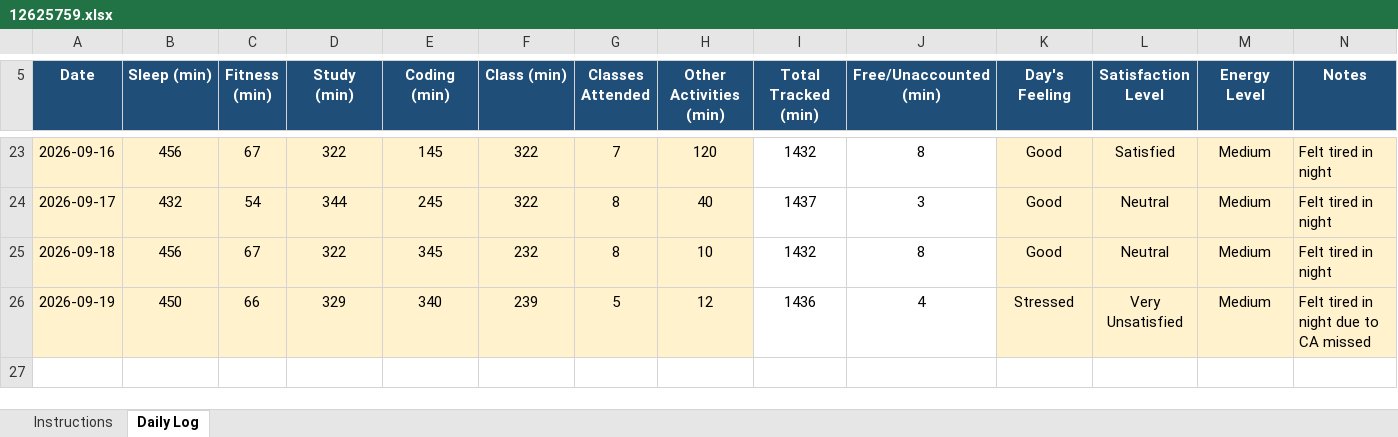
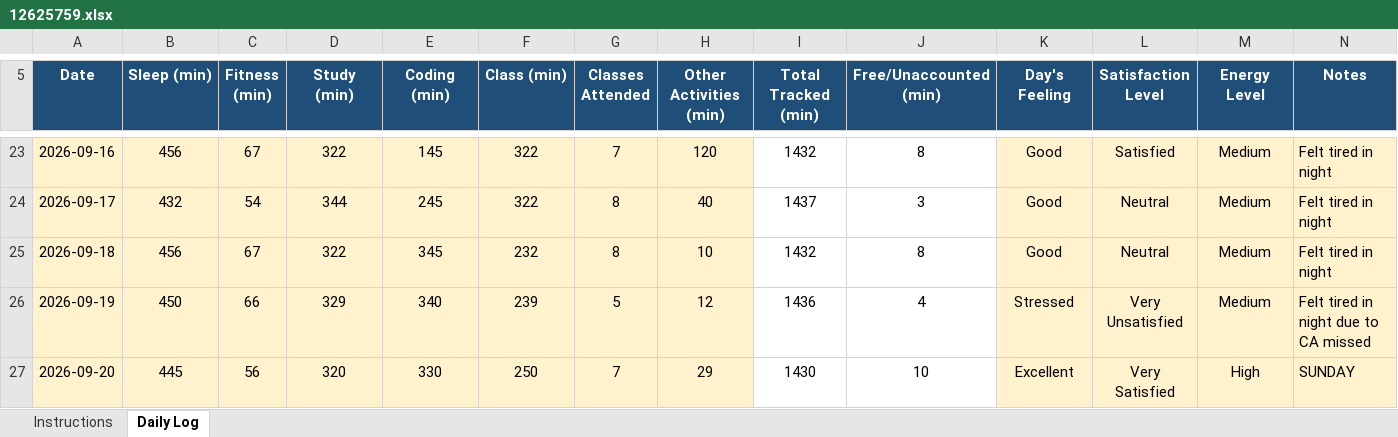
Before and after one commit to adityakumarsingh776199-alt/CAP776, an Excel workbook: 12625759.xlsx, sheet Daily Log, drawn as a sheet; only a part is shown, gaps mark what is left out; values as stored, in another font and other column widths than the file's, no borders; conditional formats not drawn; the diff names each change by its address in the sheet, - before the commit and + after, or states it on an @@ line.

Commit message:
Update daily activity

```diff
--- a/12625759.xlsx (sheet Daily Log)
+++ b/12625759.xlsx (sheet Daily Log)
+row 27: 2026-09-20 | 445 | 56 | 320 | 330 | 250 | 7 | 29 | 1430 | 10 | Excellent | Very Satisfied | High | SUNDAY
```
